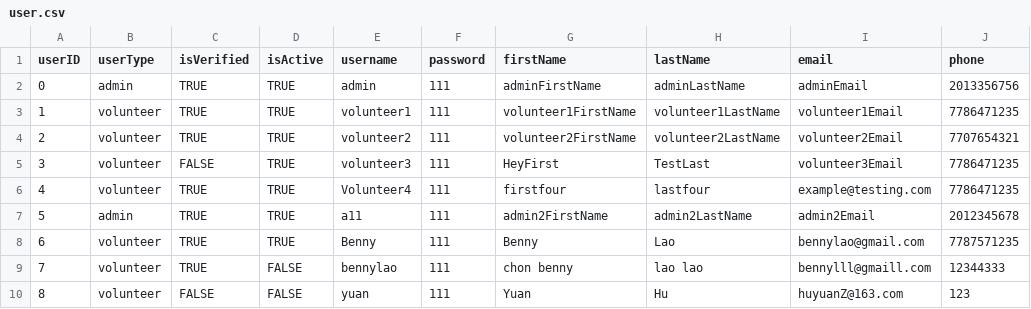
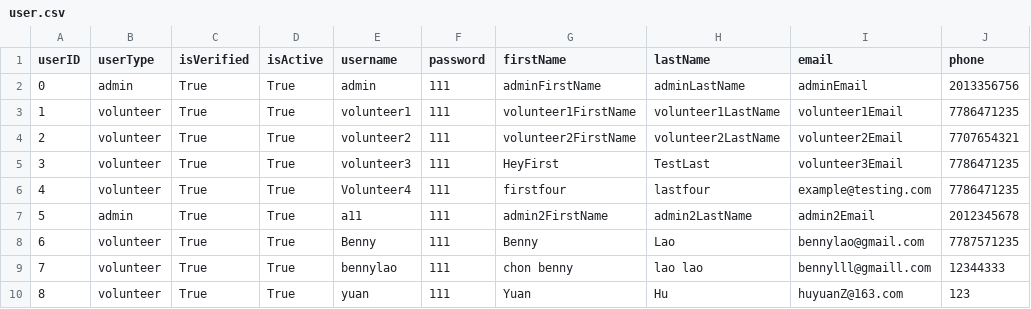
Before and after one commit to bennylao/ucl-humanitarian-management-system-CLI, a CSV file: humanitarian_management_system/data/user.csv, drawn as a sheet; only a part is shown; the diff names each change by its address in the sheet, - before the commit and + after, or states it on an @@ line.

```diff
--- a/humanitarian_management_system/data/user.csv
+++ b/humanitarian_management_system/data/user.csv
-C2:C4 (isVerified): TRUE
+C2:C4 (isVerified): True
-D2:D8 (isActive): TRUE
+D2:D8 (isActive): True
-C5 (isVerified): FALSE
+C5 (isVerified): True
-C6:C9 (isVerified): TRUE
+C6:C9 (isVerified): True
-D9:D10 (isActive): FALSE
+D9:D10 (isActive): True
-C10 (isVerified): FALSE
+C10 (isVerified): True
```
Also changed, not shown: 6 other files.
